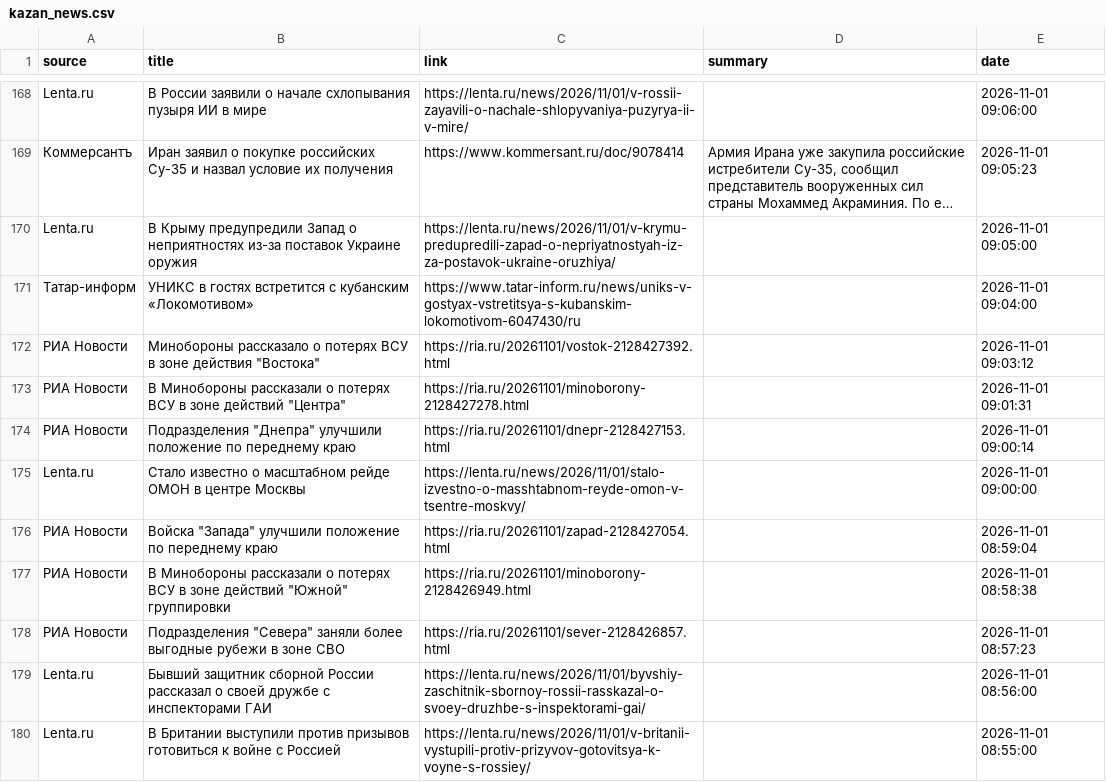
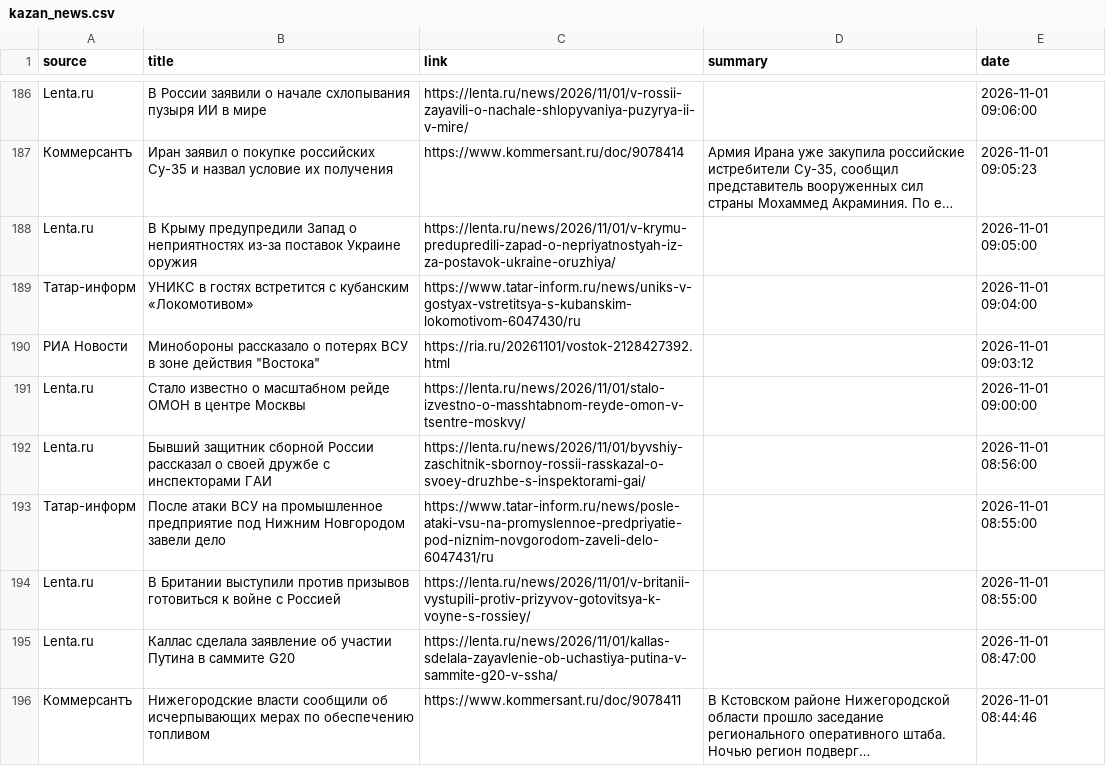
Before and after one commit to GatinaAR/Data_project, a CSV file: kazan_news.csv, drawn as a sheet; only a part is shown, gaps mark what is left out; the shorter side is filled out with more unchanged rows; long unchanged cells end in …; the diff covers the shown part only.

```diff
--- a/kazan_news.csv
+++ b/kazan_news.csv
@@ -172,9 +190,5 @@ Lenta.ru,В Крыму предупредили Запад о неприятно
 РИА Новости,"Минобороны рассказало о потерях ВСУ в зоне действия ""Востока""",https://ria.ru/20261101/vostok-2128427392.html,,2026-11-01 09:03:12
-РИА Новости,"В Минобороны рассказали о потерях ВСУ в зоне действий ""Центра""",https://ria.ru/20261101/minoborony-2128427278.html,,2026-11-01 09:01:31
-РИА Новости,"Подразделения ""Днепра"" улучшили положение по переднему краю",https://ria.ru/20261101/dnepr-2128427153.html,,2026-11-01 09:00:14
 Lenta.ru,Стало известно о масштабном рейде ОМОН в центре Москвы,https://lenta.ru/news/2026/11/01/stalo-izvestno-o-masshtabnom-reyde-omon-v-tsentre-moskvy/,,2026-11-01 09:00:00
-РИА Новости,"Войска ""Запада"" улучшили положение по переднему краю",https://ria.ru/20261101/zapad-2128427054.html,,2026-11-01 08:59:04
-РИА Новости,"В Минобороны рассказали о потерях ВСУ в зоне действий ""Южной"" группировки",https://ria.ru/20261101/minoborony-2128426949.html,,2026-11-01 08:58:38
-РИА Новости,"Подразделения ""Севера"" заняли более выгодные рубежи в зоне СВО",https://ria.ru/20261101/sever-2128426857.html,,2026-11-01 08:57:23
 Lenta.ru,Бывший защитник сборной России рассказал о своей дружбе с инспекторами ГАИ,https://lenta.ru/news/2026/11/01/byvshiy-zaschitnik-sbornoy-rossii-rasskazal-o-svoey-druzhbe-s-inspektorami-gai/,,2026-11-01 08:56:00
+Татар-информ,После атаки ВСУ на промышленное предприятие под Нижним Новгородом завели дело,https://www.tatar-inform.ru/news/posle-ataki-vsu-na-promyslennoe-predpriyatie-pod-niznim-novgorodom-zaveli-delo-6047431/ru,,2026-11-01 08:55:00
 Lenta.ru,В Британии выступили против призывов готовиться к войне с Россией,https://lenta.ru/news/2026/11/01/v-britanii-vystupili-protiv-prizyvov-gotovitsya-k-voyne-s-rossiey/,,2026-11-01 08:55:00
```
Also changed, not shown: 18 added rows, 11 removed rows, 8 moved rows and 6 edited cells elsewhere in this file, 7 other files.
